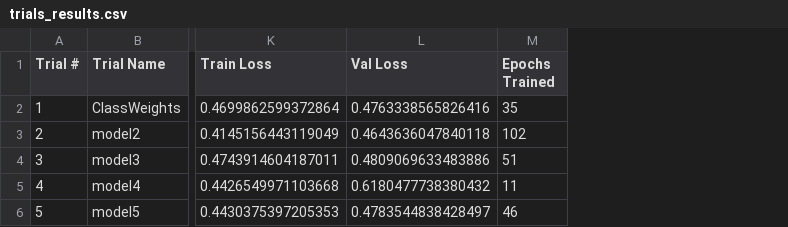
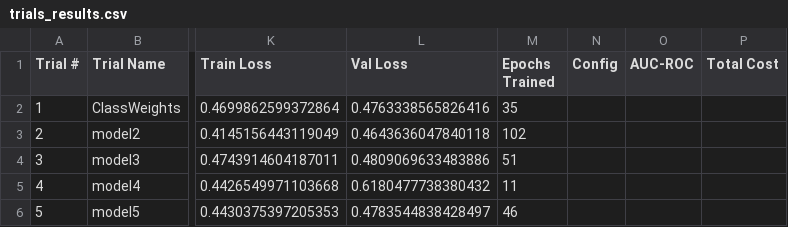
Before and after one commit to Hamza-Elghonemy/neural-network-diabetes, a CSV file: trials_results.csv, drawn as a sheet; only a part is shown, gaps mark what is left out; the diff covers the shown part only; the diff names each change by its address in the sheet, - before the commit and + after, or states it on an @@ line.

```diff
--- a/trials_results.csv
+++ b/trials_results.csv
+column N (Config), empty
+column O (AUC-ROC), empty
+column P (Total Cost), empty
```
Also changed, not shown: 4 added rows and 1 edited cell elsewhere in this file, 19 other files.
